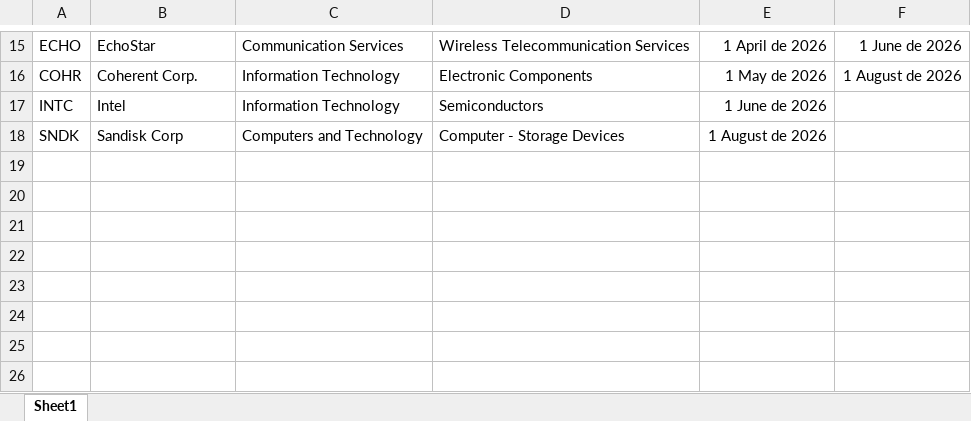
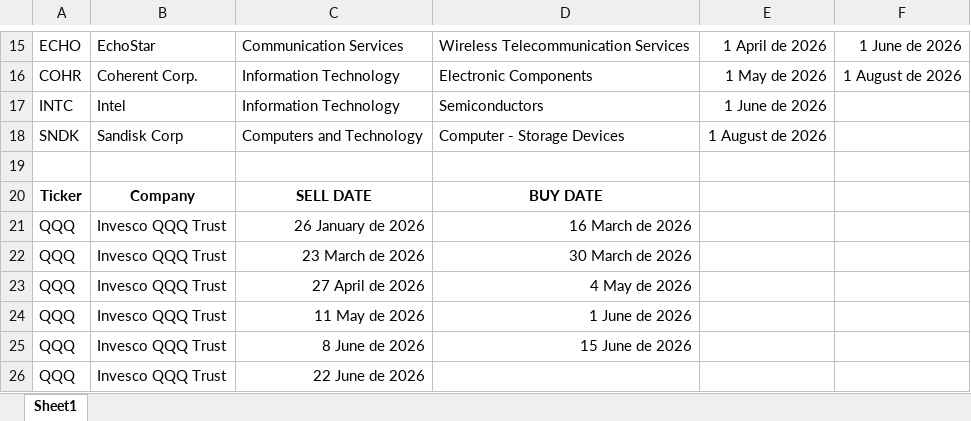
Before and after one commit to arnau2026/evolucioinvertim, an Excel workbook: USAstocks.xlsx, sheet Sheet1, drawn as a sheet; only a part is shown, gaps mark what is left out; values as stored, in another font and other column widths than the file's, no borders; the diff names each change by its address in the sheet, - before the commit and + after, or states it on an @@ line.

```diff
--- a/USAstocks.xlsx (sheet Sheet1)
+++ b/USAstocks.xlsx (sheet Sheet1)
+row 19: (empty)
+row 20: Ticker | Company | SELL DATE | BUY DATE
+row 21: QQQ | Invesco QQQ Trust | 26 January de 2026 | 16 March de 2026
+row 22: QQQ | Invesco QQQ Trust | 23 March de 2026 | 30 March de 2026
+row 23: QQQ | Invesco QQQ Trust | 27 April de 2026 | 4 May de 2026
+row 24: QQQ | Invesco QQQ Trust | 11 May de 2026 | 1 June de 2026
+row 25: QQQ | Invesco QQQ Trust | 8 June de 2026 | 15 June de 2026
+row 26: QQQ | Invesco QQQ Trust | 22 June de 2026
```
Also changed, not shown: 1 other file.
